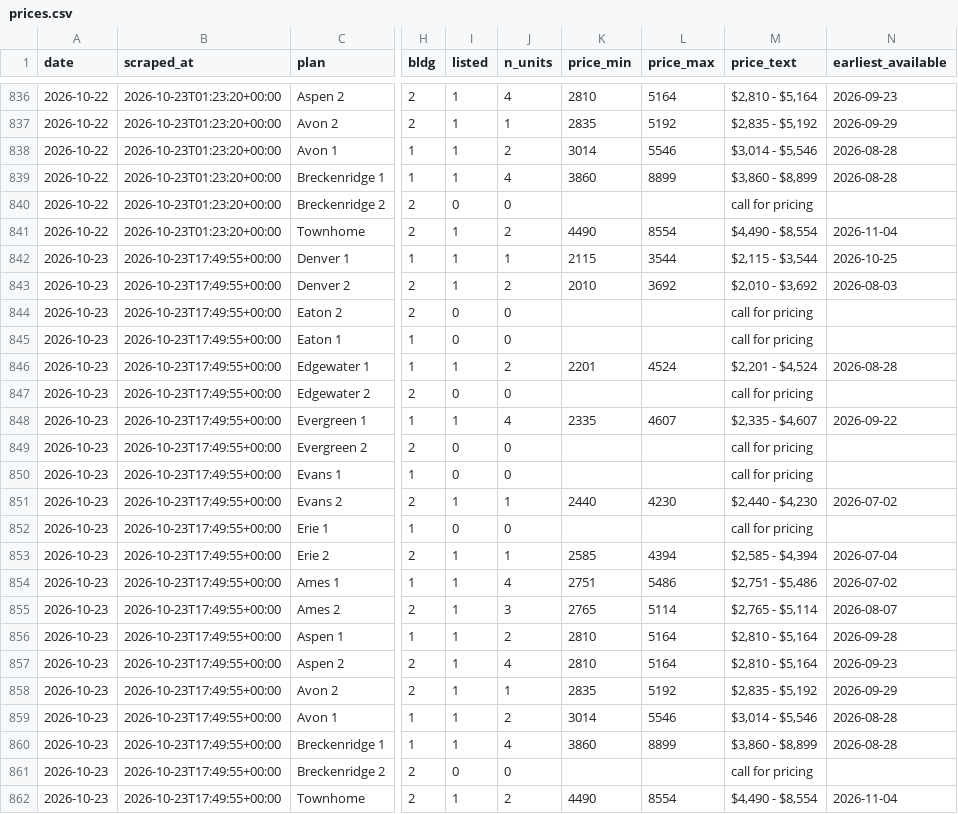
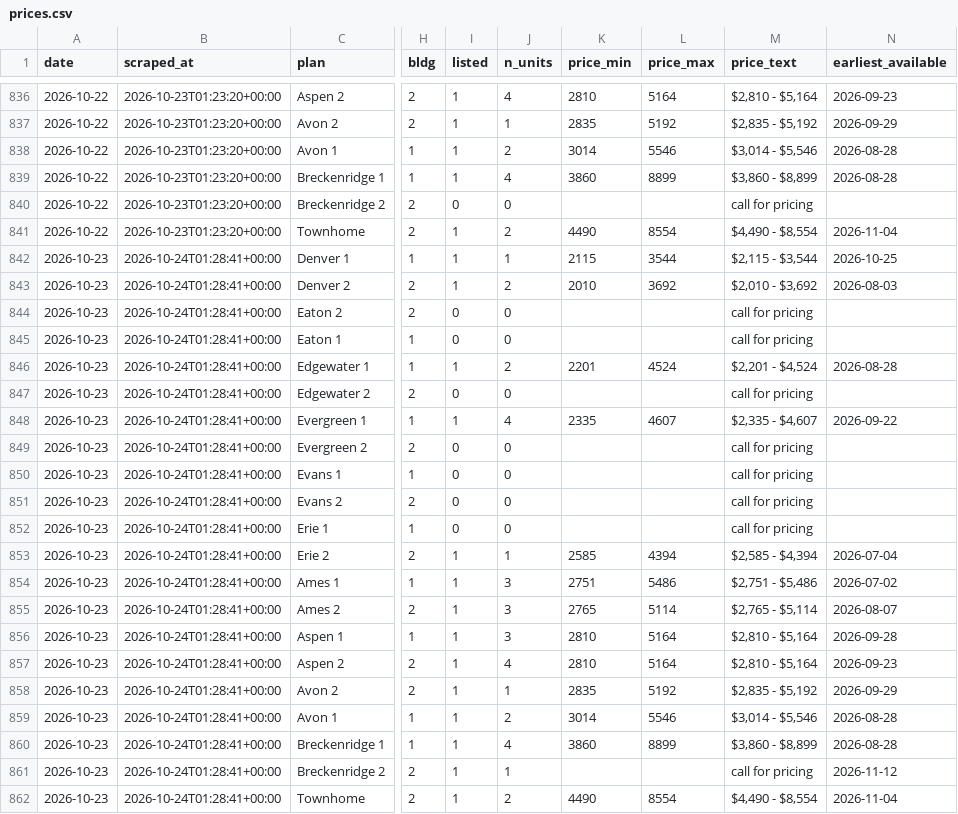
Before and after one commit to sharkweekshane/bell-rent-watch, a CSV file: data/prices.csv, drawn as a sheet; only a part is shown, gaps mark what is left out; the diff names each change by its address in the sheet, - before the commit and + after, or states it on an @@ line.

```diff
--- a/data/prices.csv
+++ b/data/prices.csv
-B842:B862 (scraped_at): 2026-10-23T17:49:55+00:00
+B842:B862 (scraped_at): 2026-10-24T01:28:41+00:00
-I851 (listed): 1
+I851 (listed): 0
-J851 (n_units): 1
+J851 (n_units): 0
-K851 (price_min): 2440
+K851 (price_min): (empty)
-L851 (price_max): 4230
+L851 (price_max): (empty)
-M851 (price_text): $2,440 - $4,230
+M851 (price_text): call for pricing
-N851 (earliest_available): 2026-07-02
+N851 (earliest_available): (empty)
-J854 (n_units): 4
+J854 (n_units): 3
-J856 (n_units): 2
+J856 (n_units): 3
-I861 (listed): 0
+I861 (listed): 1
-J861 (n_units): 0
+J861 (n_units): 1
-N861 (earliest_available): (empty)
+N861 (earliest_available): 2026-11-12
```
Also changed, not shown: data/units.csv, 1 other file.
